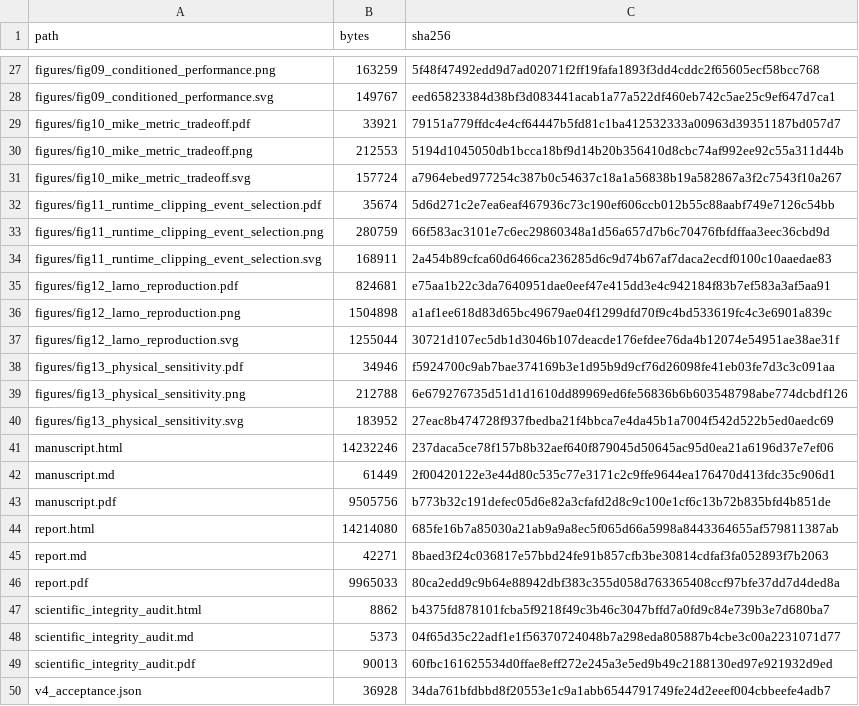
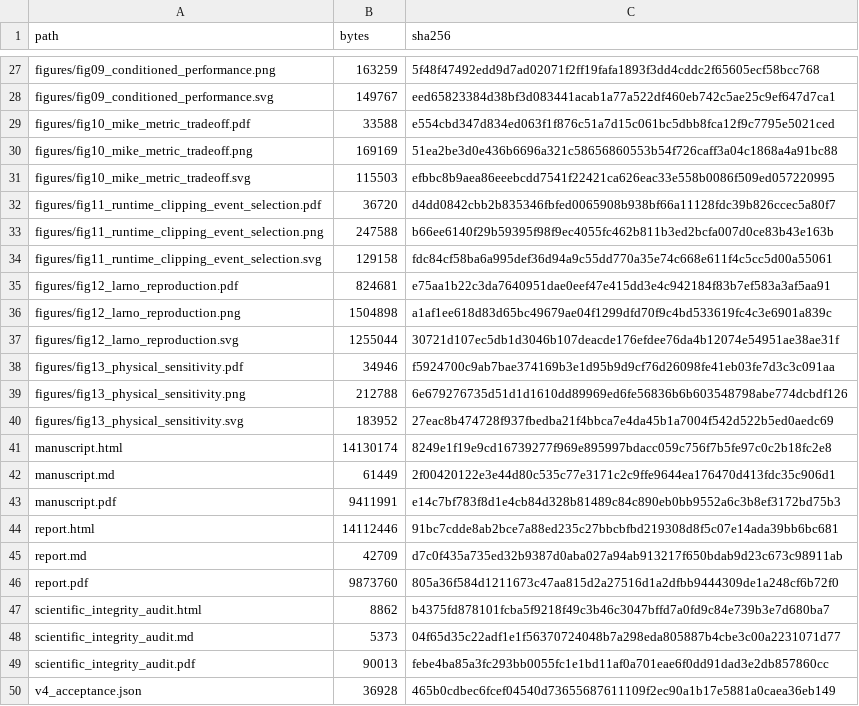
Before and after one commit to Coucou2016/20260519-LarNO-DrainLite, a CSV file: extended_study/output/reviewer_major_revision_v4/submission_package_v4/sha256_manifest.csv, drawn as a sheet; only a part is shown, gaps mark what is left out.

```diff
--- a/extended_study/output/reviewer_major_revision_v4/submission_package_v4/sha256_manifest.csv
+++ b/extended_study/output/reviewer_major_revision_v4/submission_package_v4/sha256_manifest.csv
@@ -28,8 +28,8 @@ figures/fig09_conditioned_performance.png,163259,5f48f47492edd9d7ad02071f2ff19fa
 figures/fig09_conditioned_performance.svg,149767,eed65823384d38bf3d083441acab1a77a522df460eb742c5ae25c9ef647d7ca1
-figures/fig10_mike_metric_tradeoff.pdf,33921,79151a779ffdc4e4cf64447b5fd81c1ba412532333a00963d39351187bd057d7
-figures/fig10_mike_metric_tradeoff.png,212553,5194d1045050db1bcca18bf9d14b20b356410d8cbc74af992ee92c55a311d44b
-figures/fig10_mike_metric_tradeoff.svg,157724,a7964ebed977254c387b0c54637c18a1a56838b19a582867a3f2c7543f10a267
-figures/fig11_runtime_clipping_event_selection.pdf,35674,5d6d271c2e7ea6eaf467936c73c190ef606ccb012b55c88aabf749e7126c54bb
-figures/fig11_runtime_clipping_event_selection.png,280759,66f583ac3101e7c6ec29860348a1d56a657d7b6c70476fbfdffaa3eec36cbd9d
-figures/fig11_runtime_clipping_event_selection.svg,168911,2a454b89cfca60d6466ca236285d6c9d74b67af7daca2ecdf0100c10aaedae83
+figures/fig10_mike_metric_tradeoff.pdf,33588,e554cbd347d834ed063f1f876c51a7d15c061bc5dbb8fca12f9c7795e5021ced
+figures/fig10_mike_metric_tradeoff.png,169169,51ea2be3d0e436b6696a321c58656860553b54f726caff3a04c1868a4a91bc88
+figures/fig10_mike_metric_tradeoff.svg,115503,efbbc8b9aea86eeebcdd7541f22421ca626eac33e558b0086f509ed057220995
+figures/fig11_runtime_clipping_event_selection.pdf,36720,d4dd0842cbb2b835346fbfed0065908b938bf66a11128fdc39b826ccec5a80f7
+figures/fig11_runtime_clipping_event_selection.png,247588,b66ee6140f29b59395f98f9ec4055fc462b811b3ed2bcfa007d0ce83b43e163b
+figures/fig11_runtime_clipping_event_selection.svg,129158,fdc84cf58ba6a995def36d94a9c55dd770a35e74c668e611f4c5cc5d00a55061
 figures/fig12_larno_reproduction.pdf,824681,e75aa1b22c3da7640951dae0eef47e415dd3e4c942184f83b7ef583a3af5aa91
@@ -40,11 +40,11 @@ figures/fig13_physical_sensitivity.png,212788,6e679276735d51d1d1610dd89969ed6fe5
 figures/fig13_physical_sensitivity.svg,183952,27eac8b474728f937fbedba21f4bbca7e4da45b1a7004f542d522b5ed0aedc69
-manuscript.html,14232246,237daca5ce78f157b8b32aef640f879045d50645ac95d0ea21a6196d37e7ef06
+manuscript.html,14130174,8249e1f19e9cd16739277f969e895997bdacc059c756f7b5fe97c0c2b18fc2e8
 manuscript.md,61449,2f00420122e3e44d80c535c77e3171c2c9ffe9644ea176470d413fdc35c906d1
-manuscript.pdf,9505756,b773b32c191defec05d6e82a3cfafd2d8c9c100e1cf6c13b72b835bfd4b851de
-report.html,14214080,685fe16b7a85030a21ab9a9a8ec5f065d66a5998a8443364655af579811387ab
-report.md,42271,8baed3f24c036817e57bbd24fe91b857cfb3be30814cdfaf3fa052893f7b2063
-report.pdf,9965033,80ca2edd9c9b64e88942dbf383c355d058d763365408ccf97bfe37dd7d4ded8a
+manuscript.pdf,9411991,e14c7bf783f8d1e4cb84d328b81489c84c890eb0bb9552a6c3b8ef3172bd75b3
+report.html,14112446,91bc7cdde8ab2bce7a88ed235c27bbcbfbd219308d8f5c07e14ada39bb6bc681
+report.md,42709,d7c0f435a735ed32b9387d0aba027a94ab913217f650bdab9d23c673c98911ab
+report.pdf,9873760,805a36f584d1211673c47aa815d2a27516d1a2dfbb9444309de1a248cf6b72f0
 scientific_integrity_audit.html,8862,b4375fd878101fcba5f9218f49c3b46c3047bffd7a0fd9c84e739b3e7d680ba7
 scientific_integrity_audit.md,5373,04f65d35c22adf1e1f56370724048b7a298eda805887b4cbe3c00a2231071d77
-scientific_integrity_audit.pdf,90013,60fbc161625534d0ffae8eff272e245a3e5ed9b49c2188130ed97e921932d9ed
-v4_acceptance.json,36928,34da761bfdbbd8f20553e1c9a1abb6544791749fe24d2eeef004cbbeefe4adb7
+scientific_integrity_audit.pdf,90013,febe4ba85a3fc293bb0055fc1e1bd11af0a701eae6f0dd91dad3e2db857860cc
+v4_acceptance.json,36928,465b0cdbec6fcef04540d73655687611109f2ec90a1b17e5881a0caea36eb149
```
Also changed, not shown: canonical_data_sha256.csv, 17 other files.
